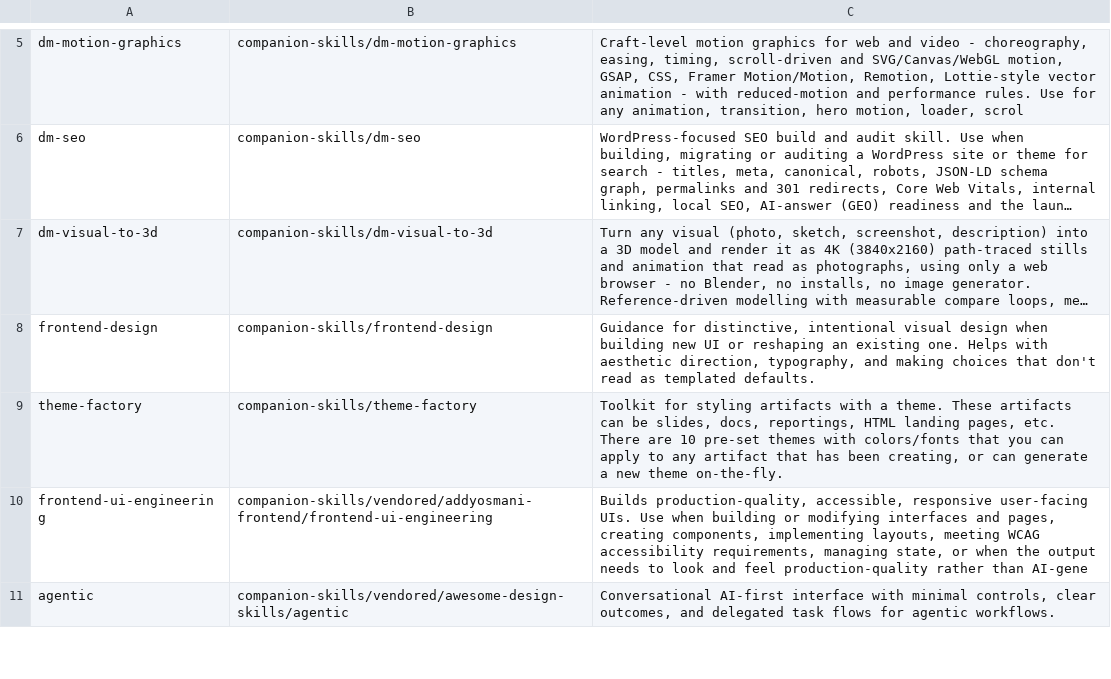
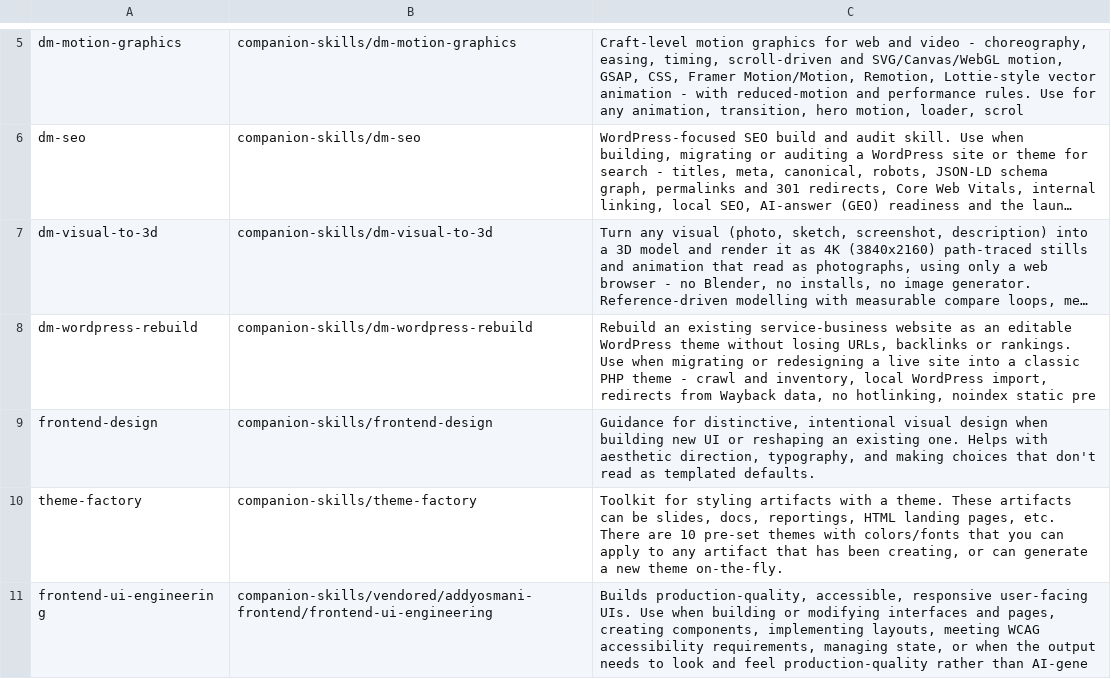
Before and after one commit to Jumpsy/design-mastery, a TSV file: skills-index.tsv, drawn as a sheet; only a part is shown, gaps mark what is left out; the shorter side is filled out with more unchanged rows; long unchanged cells end in …; the diff names each change by its address in the sheet, - before the commit and + after, or states it on an @@ line.

```diff
--- a/skills-index.tsv
+++ b/skills-index.tsv
+row 8: dm-wordpress-rebuild | companion-skills/dm-wordpress-rebuild | Rebuild an existing service-business website as an editable WordPress theme without losing URLs, backlinks or rankings. Use when migrating or redesigning a live site into a classic PHP theme - crawl and inventory, local WordPress import, redirects from Wayback data, no hotlinking, noindex static pre
```
Also changed, not shown: 3 other files.
